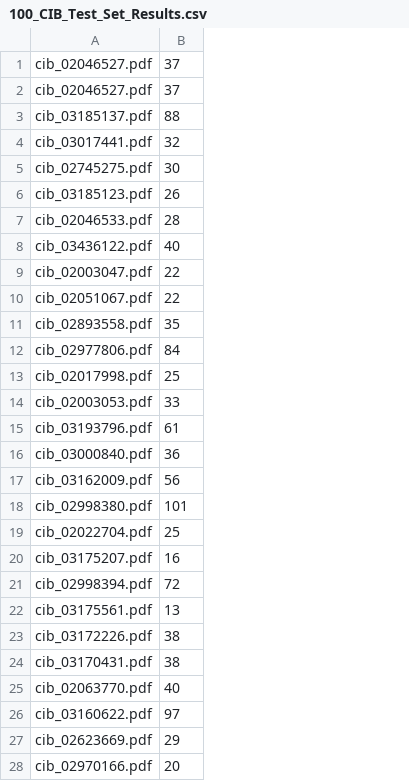
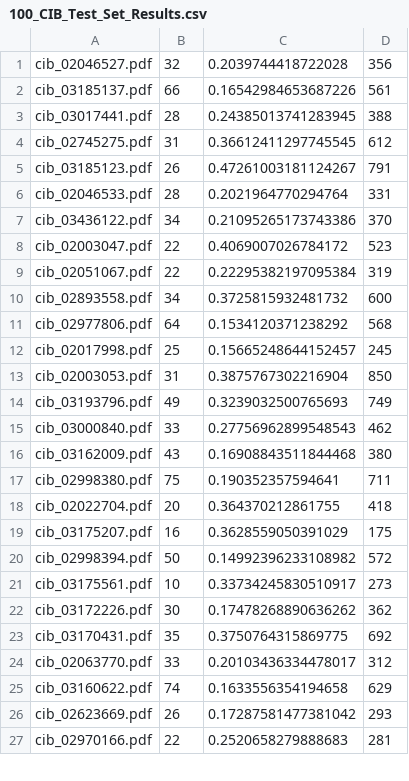
Before and after one commit to mab2400/Redactions, a CSV file: 100_CIB_Test_Set_Results.csv, drawn as a sheet; only a part is shown; removed rows and columns are numbered as before the commit, all else as after; the diff covers the shown part only; the diff names each change by its address in the sheet, - before the commit and + after, or states it on an @@ line.

```diff
--- a/100_CIB_Test_Set_Results.csv
+++ b/100_CIB_Test_Set_Results.csv
+column C, rows 1-27: 0.2039744418722028 | 0.16542984653687226 | 0.24385013741283945 | 0.36612411297745545 | 0.47261003181124267 | 0.2021964770294764 | 0.21095265173743386 | 0.4069007026784172 | 0.22295382197095384 | 0.3725815932481732 | 0.1534120371238292 | 0.15665248644152457 | 0.3875767302216904 | 0.3239032500765693 | 0.27756962899548543 | 0.16908843511844468 | 0.190352357594641 | 0.364370212861755 | 0.3628559050391029 | 0.14992396233108982 | 0.33734245830510917 | 0.17478268890636262 | 0.3750764315869775 | 0.20103436334478017 | 0.1633556354194658 | 0.17287581477381042 | 0.2520658279888683
+column D, rows 1-27: 356 | 561 | 388 | 612 | 791 | 331 | 370 | 523 | 319 | 600 | 568 | 245 | 850 | 749 | 462 | 380 | 711 | 418 | 175 | 572 | 273 | 362 | 692 | 312 | 629 | 293 | 281
-B1: 37
+B1: 32
-row 2: cib_02046527.pdf | 37
-B2: 88
+B2: 66
-B3: 32
+B3: 28
-B4: 30
+B4: 31
-B7: 40
+B7: 34
-B10: 35
+B10: 34
-B11: 84
+B11: 64
-B13: 33
+B13: 31
-B14: 61
+B14: 49
-B15: 36
+B15: 33
-B16: 56
+B16: 43
-B17: 101
+B17: 75
-B18: 25
+B18: 20
-B20: 72
+B20: 50
-B21: 13
+B21: 10
-B22: 38
+B22: 30
-B23: 38
+B23: 35
-B24: 40
+B24: 33
-B25: 97
+B25: 74
-B26: 29
+B26: 26
-B27: 20
+B27: 22
```
Also changed, not shown: 1 removed row and 67 edited cells elsewhere in this file, 2 other files.
